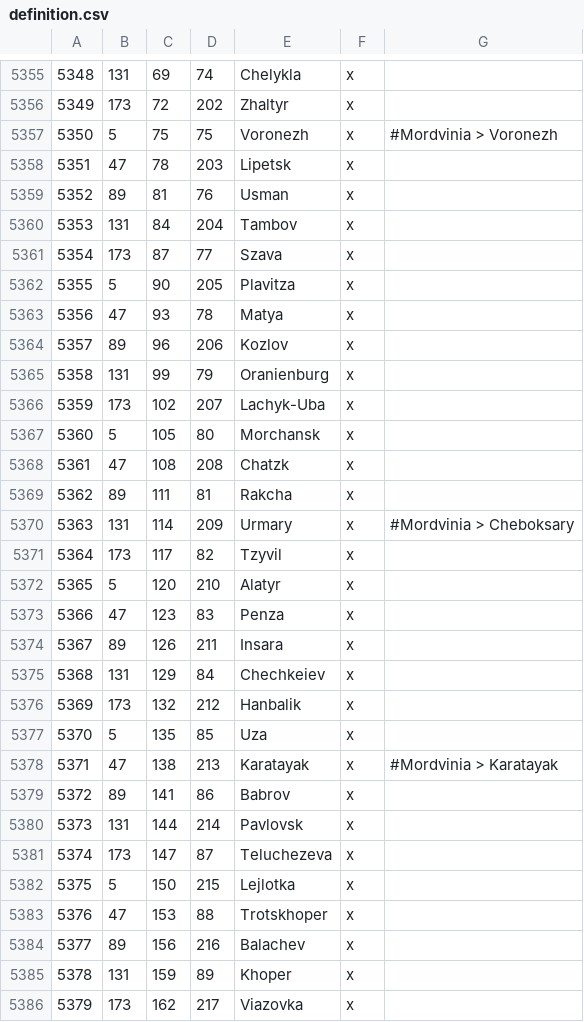
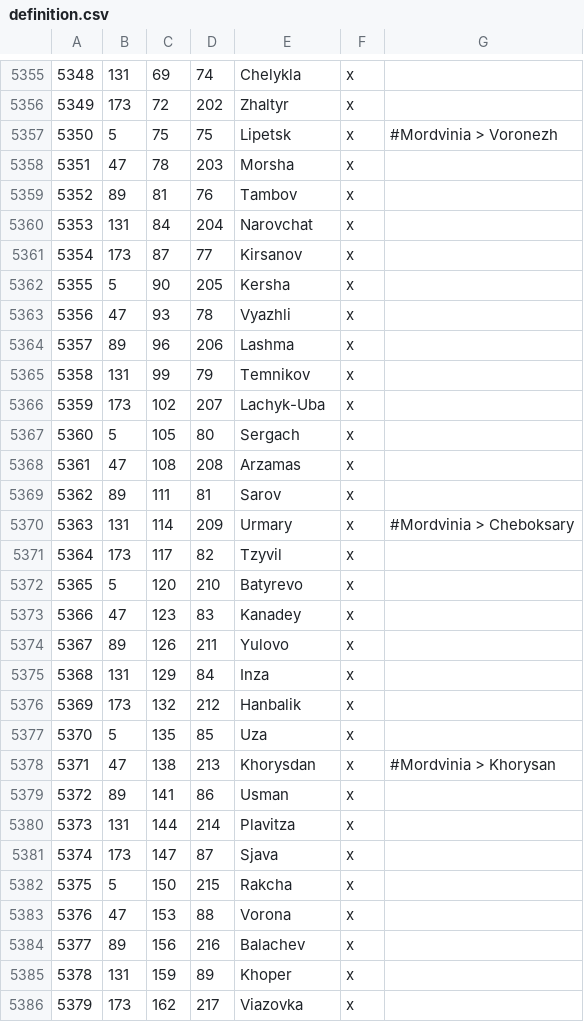
Before and after one commit to Rajas-of-Indochina/mod, a CSV file: indochina/map_data/definition.csv, drawn as a sheet; only a part is shown, gaps mark what is left out; the diff covers the shown part only.

Commit message:
Overhaul of Mordvinia and surrounding areas. Added Bolghars to the steppe in 867 and 936. Placenames are now more accurate. Spread of Merya, Meshchera, Moksha and Erzya adjusted. Alans in upper Don and Donets. More Cumania.

```diff
--- a/indochina/map_data/definition.csv
+++ b/indochina/map_data/definition.csv
@@ -5356,29 +5356,29 @@
 5349;173;72;202;Zhaltyr;x;
-5350;5;75;75;Voronezh;x;"			#Mordvinia > Voronezh"
-5351;47;78;203;Lipetsk;x;
-5352;89;81;76;Usman;x;
-5353;131;84;204;Tambov;x;
-5354;173;87;77;Szava;x;
-5355;5;90;205;Plavitza;x;
-5356;47;93;78;Matya;x;
-5357;89;96;206;Kozlov;x;
-5358;131;99;79;Oranienburg;x;
+5350;5;75;75;Lipetsk;x;"			#Mordvinia > Voronezh"
+5351;47;78;203;Morsha;x;
+5352;89;81;76;Tambov;x;
+5353;131;84;204;Narovchat;x;
+5354;173;87;77;Kirsanov;x;
+5355;5;90;205;Kersha;x;
+5356;47;93;78;Vyazhli;x;
+5357;89;96;206;Lashma;x;
+5358;131;99;79;Temnikov;x;
 5359;173;102;207;Lachyk-Uba;x;
-5360;5;105;80;Morchansk;x;
-5361;47;108;208;Chatzk;x;
-5362;89;111;81;Rakcha;x;
+5360;5;105;80;Sergach;x;
+5361;47;108;208;Arzamas;x;
+5362;89;111;81;Sarov;x;
 5363;131;114;209;Urmary;x;"		#Mordvinia > Cheboksary"
 5364;173;117;82;Tzyvil;x;
-5365;5;120;210;Alatyr;x;
-5366;47;123;83;Penza;x;
-5367;89;126;211;Insara;x;
-5368;131;129;84;Chechkeiev;x;
+5365;5;120;210;Batyrevo;x;
+5366;47;123;83;Kanadey;x;
+5367;89;126;211;Yulovo;x;
+5368;131;129;84;Inza;x;
 5369;173;132;212;Hanbalik;x;
 5370;5;135;85;Uza;x;
-5371;47;138;213;Karatayak;x;"	#Mordvinia > Karatayak"
-5372;89;141;86;Babrov;x;
-5373;131;144;214;Pavlovsk;x;
-5374;173;147;87;Teluchezeva;x;
-5375;5;150;215;Lejlotka;x;
-5376;47;153;88;Trotskhoper;x;
+5371;47;138;213;Khorysdan;x;"	#Mordvinia > Khorysan"
+5372;89;141;86;Usman;x;
+5373;131;144;214;Plavitza;x;
+5374;173;147;87;Sjava;x;
+5375;5;150;215;Rakcha;x;
+5376;47;153;88;Vorona;x;
 5377;89;156;216;Balachev;x;
```
Also changed, not shown: 6 added rows and 10 edited cells elsewhere in this file, 40 other files.
